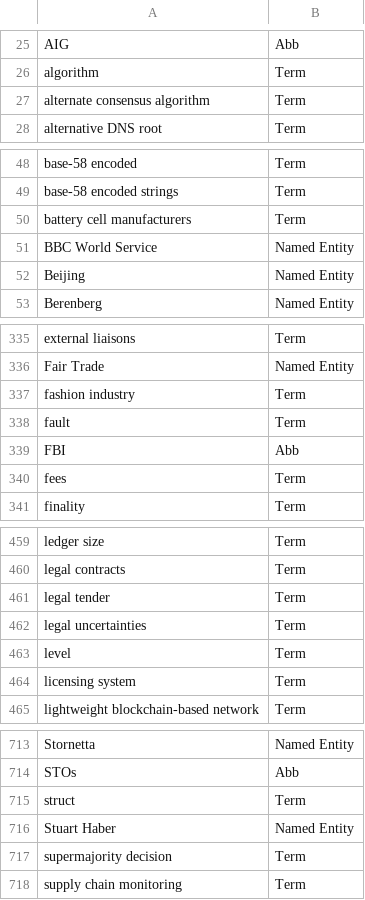
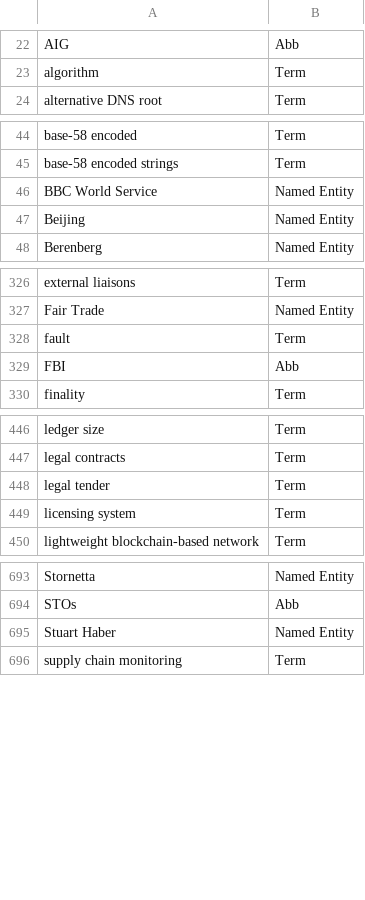
Before and after one commit to term-extraction-project/Matcha, a CSV file: en/block/annotated/annotations/unique_annotation_lists/block_en_terms.csv, drawn as a sheet; only a part is shown, gaps mark what is left out; the diff covers the shown part only.

Commit message:
Update block_en_terms.csv

```diff
--- a/en/block/annotated/annotations/unique_annotation_lists/block_en_terms.csv
+++ b/en/block/annotated/annotations/unique_annotation_lists/block_en_terms.csv
@@ -26,3 +23,2 @@ AIG;Abb
 algorithm;Term
-alternate consensus algorithm;Term
 alternative DNS root;Term
@@ -49,3 +45,2 @@ base-58 encoded;Term
 base-58 encoded strings;Term
-battery cell manufacturers;Term
 BBC World Service;Named Entity
@@ -336,6 +327,4 @@ external liaisons;Term
 Fair Trade;Named Entity
-fashion industry;Term
 fault;Term
 FBI;Abb
-fees;Term
 finality;Term
@@ -461,4 +448,2 @@ legal contracts;Term
 legal tender;Term
-legal uncertainties;Term
-level;Term
 licensing system;Term
@@ -714,5 +694,3 @@ Stornetta;Named Entity
 STOs;Abb
-struct;Term
 Stuart Haber;Named Entity
-supermajority decision;Term
 supply chain monitoring;Term
```
Also changed, not shown: 18 removed rows elsewhere in this file.
